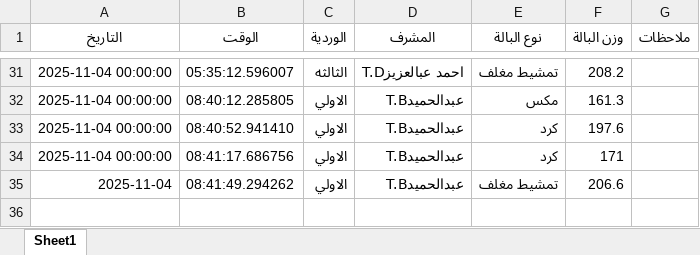
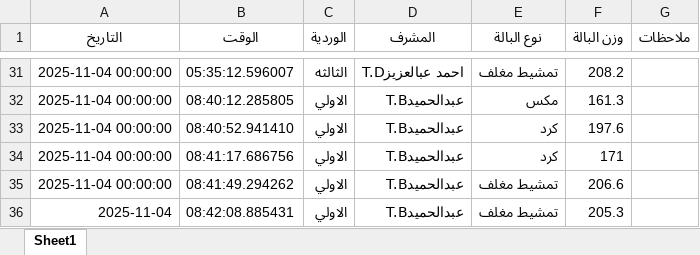
Before and after one commit to mahmedabdallh123/luva, an Excel workbook: luva.xlsx, sheet Sheet1, drawn as a sheet; only a part is shown, gaps mark what is left out; values as stored, in another font and other column widths than the file's, no borders; the diff names each change by its address in the sheet, - before the commit and + after, or states it on an @@ line.

Commit message:
إضافة بالة تمشيط مغلف بواسطة عبدالحميدT.B

```diff
--- a/luva.xlsx (sheet Sheet1)
+++ b/luva.xlsx (sheet Sheet1)
-A35 (التاريخ): 2025-11-04
+A35 (التاريخ): 2025-11-04 00:00:00
+row 36: 2025-11-04 | 08:42:08.885431 | الاولي | عبدالحميدT.B | تمشيط مغلف | 205.3
```
